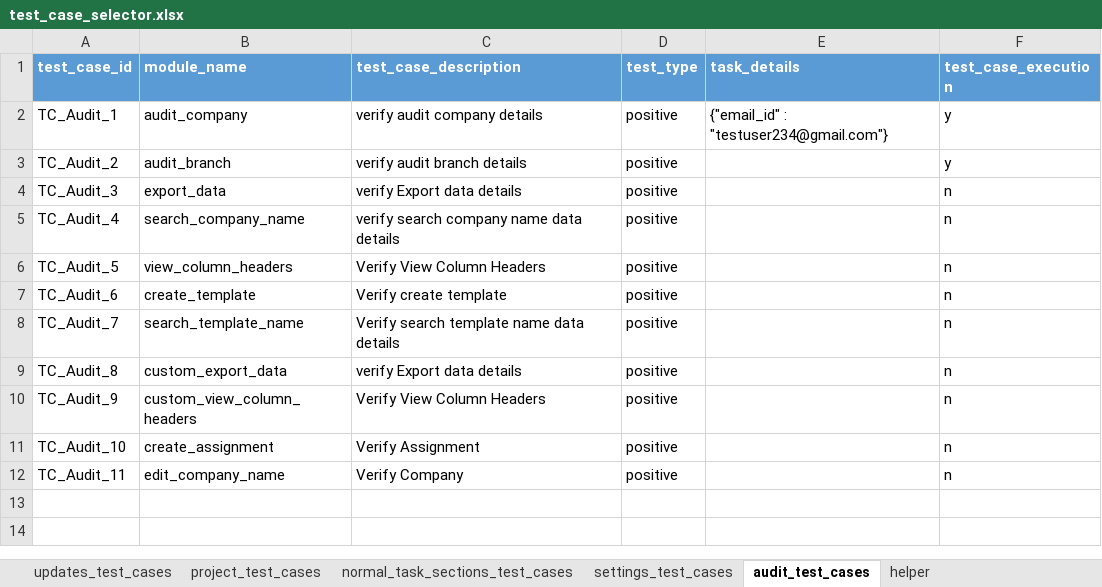
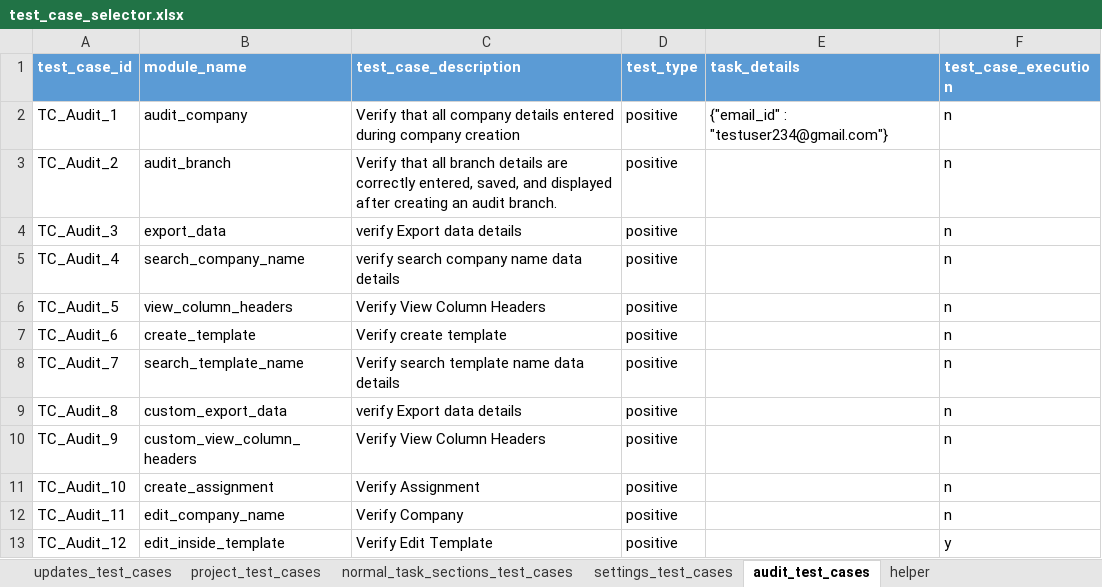
Before and after one commit to Bhavani-8/bhavani, an Excel workbook: data/test_case_selector.xlsx, sheet audit_test_cases, drawn as a sheet; values as stored, in another font and other column widths than the file's, no borders; the diff names each change by its address in the sheet, - before the commit and + after, or states it on an @@ line.

```diff
--- a/data/test_case_selector.xlsx (sheet audit_test_cases)
+++ b/data/test_case_selector.xlsx (sheet audit_test_cases)
-C2 (test_case_description): verify audit company details
+C2 (test_case_description): Verify that all company details entered during company creation
-F2:F3 (test_case_execution): y
+F2:F3 (test_case_execution): n
-C3 (test_case_description): verify audit branch details
+C3 (test_case_description): Verify that all branch details are correctly entered, saved, and displayed after creating an audit branch.
+row 13: TC_Audit_12 | edit_inside_template | Verify Edit Template | positive |  | y
```
Also changed, not shown: 13 other files.
